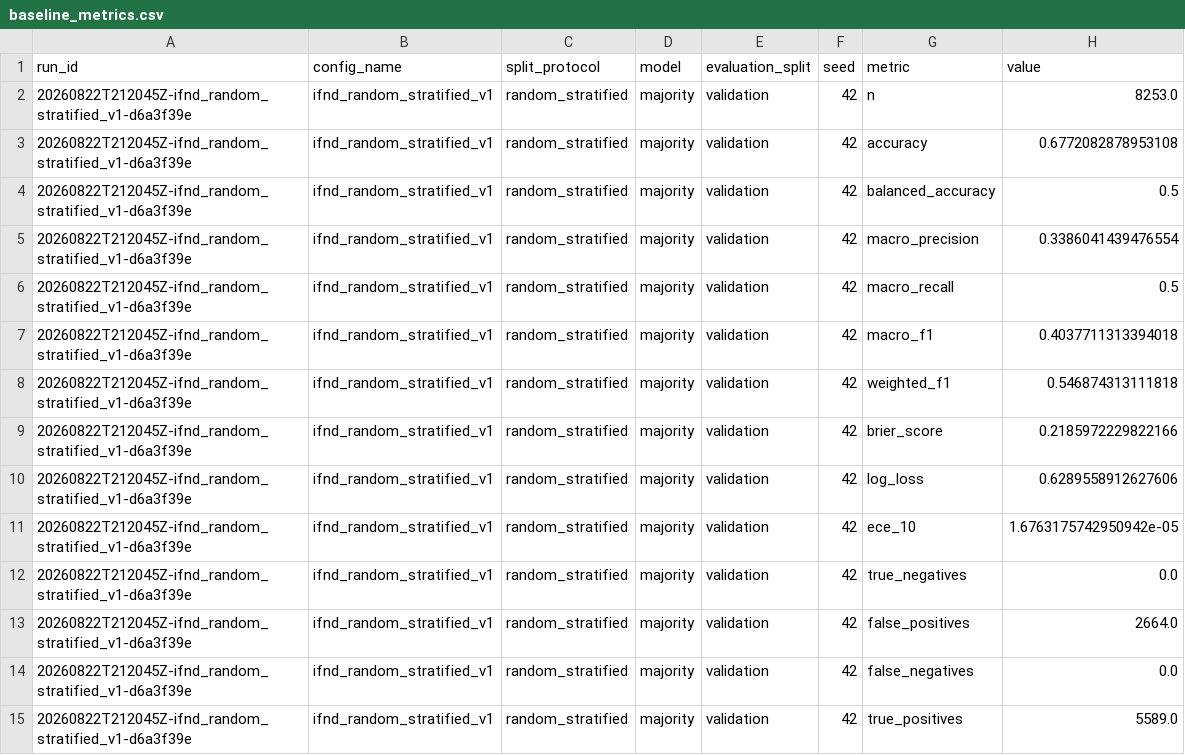
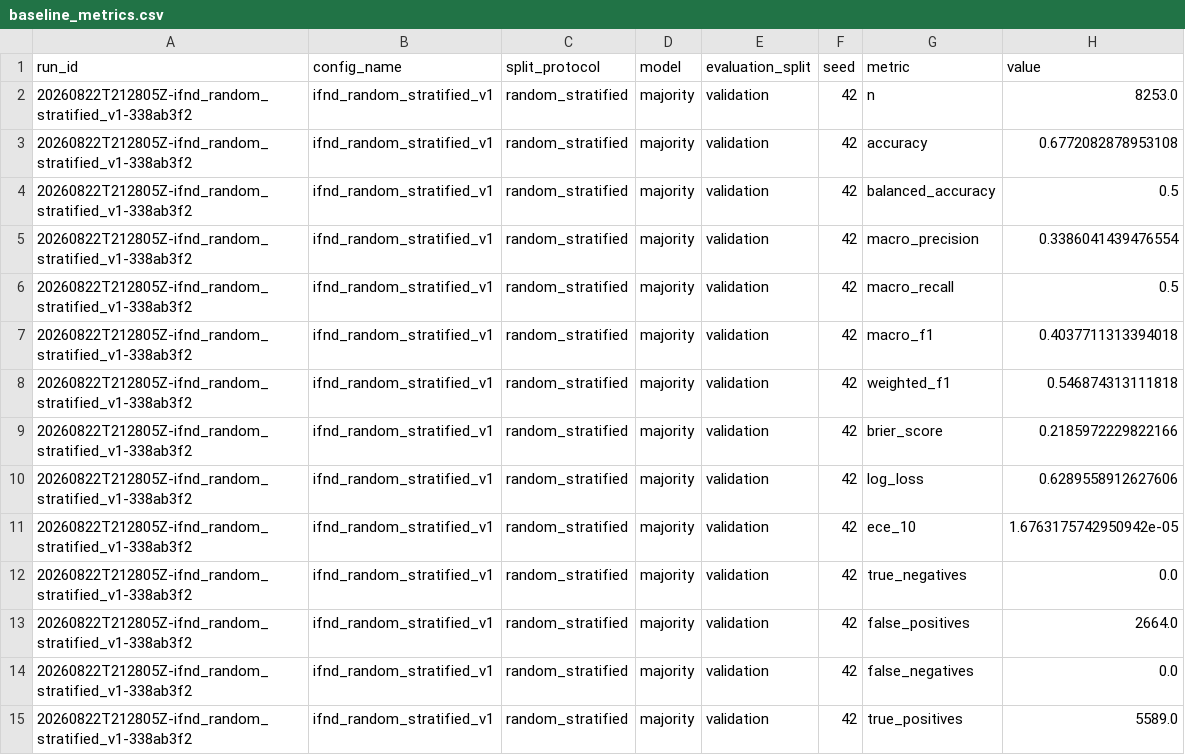
Before and after one commit to Naazreent/misinformation-shift-reliability, a CSV file: reports/results/baseline_metrics.csv, drawn as a sheet; only a part is shown; the diff covers the shown part only.

Commit message:
Record final verified baseline runs

```diff
--- a/reports/results/baseline_metrics.csv
+++ b/reports/results/baseline_metrics.csv
@@ -1,15 +1,15 @@
 run_id,config_name,split_protocol,model,evaluation_split,seed,metric,value
-20260822T212045Z-ifnd_random_stratified_v1-d6a3f39e,ifnd_random_stratified_v1,random_stratified,majority,validation,42,n,8253.0
-20260822T212045Z-ifnd_random_stratified_v1-d6a3f39e,ifnd_random_stratified_v1,random_stratified,majority,validation,42,accuracy,0.6772082878953108
-20260822T212045Z-ifnd_random_stratified_v1-d6a3f39e,ifnd_random_stratified_v1,random_stratified,majority,validation,42,balanced_accuracy,0.5
-20260822T212045Z-ifnd_random_stratified_v1-d6a3f39e,ifnd_random_stratified_v1,random_stratified,majority,validation,42,macro_precision,0.3386041439476554
-20260822T212045Z-ifnd_random_stratified_v1-d6a3f39e,ifnd_random_stratified_v1,random_stratified,majority,validation,42,macro_recall,0.5
-20260822T212045Z-ifnd_random_stratified_v1-d6a3f39e,ifnd_random_stratified_v1,random_stratified,majority,validation,42,macro_f1,0.4037711313394018
-20260822T212045Z-ifnd_random_stratified_v1-d6a3f39e,ifnd_random_stratified_v1,random_stratified,majority,validation,42,weighted_f1,0.546874313111818
-20260822T212045Z-ifnd_random_stratified_v1-d6a3f39e,ifnd_random_stratified_v1,random_stratified,majority,validation,42,brier_score,0.2185972229822166
-20260822T212045Z-ifnd_random_stratified_v1-d6a3f39e,ifnd_random_stratified_v1,random_stratified,majority,validation,42,log_loss,0.6289558912627606
-20260822T212045Z-ifnd_random_stratified_v1-d6a3f39e,ifnd_random_stratified_v1,random_stratified,majority,validation,42,ece_10,1.6763175742950942e-05
-20260822T212045Z-ifnd_random_stratified_v1-d6a3f39e,ifnd_random_stratified_v1,random_stratified,majority,validation,42,true_negatives,0.0
-20260822T212045Z-ifnd_random_stratified_v1-d6a3f39e,ifnd_random_stratified_v1,random_stratified,majority,validation,42,false_positives,2664.0
-20260822T212045Z-ifnd_random_stratified_v1-d6a3f39e,ifnd_random_stratified_v1,random_stratified,majority,validation,42,false_negatives,0.0
-20260822T212045Z-ifnd_random_stratified_v1-d6a3f39e,ifnd_random_stratified_v1,random_stratified,majority,validation,42,true_positives,5589.0
+20260822T212805Z-ifnd_random_stratified_v1-338ab3f2,ifnd_random_stratified_v1,random_stratified,majority,validation,42,n,8253.0
+20260822T212805Z-ifnd_random_stratified_v1-338ab3f2,ifnd_random_stratified_v1,random_stratified,majority,validation,42,accuracy,0.6772082878953108
+20260822T212805Z-ifnd_random_stratified_v1-338ab3f2,ifnd_random_stratified_v1,random_stratified,majority,validation,42,balanced_accuracy,0.5
+20260822T212805Z-ifnd_random_stratified_v1-338ab3f2,ifnd_random_stratified_v1,random_stratified,majority,validation,42,macro_precision,0.3386041439476554
+20260822T212805Z-ifnd_random_stratified_v1-338ab3f2,ifnd_random_stratified_v1,random_stratified,majority,validation,42,macro_recall,0.5
+20260822T212805Z-ifnd_random_stratified_v1-338ab3f2,ifnd_random_stratified_v1,random_stratified,majority,validation,42,macro_f1,0.4037711313394018
+20260822T212805Z-ifnd_random_stratified_v1-338ab3f2,ifnd_random_stratified_v1,random_stratified,majority,validation,42,weighted_f1,0.546874313111818
+20260822T212805Z-ifnd_random_stratified_v1-338ab3f2,ifnd_random_stratified_v1,random_stratified,majority,validation,42,brier_score,0.2185972229822166
+20260822T212805Z-ifnd_random_stratified_v1-338ab3f2,ifnd_random_stratified_v1,random_stratified,majority,validation,42,log_loss,0.6289558912627606
+20260822T212805Z-ifnd_random_stratified_v1-338ab3f2,ifnd_random_stratified_v1,random_stratified,majority,validation,42,ece_10,1.6763175742950942e-05
+20260822T212805Z-ifnd_random_stratified_v1-338ab3f2,ifnd_random_stratified_v1,random_stratified,majority,validation,42,true_negatives,0.0
+20260822T212805Z-ifnd_random_stratified_v1-338ab3f2,ifnd_random_stratified_v1,random_stratified,majority,validation,42,false_positives,2664.0
+20260822T212805Z-ifnd_random_stratified_v1-338ab3f2,ifnd_random_stratified_v1,random_stratified,majority,validation,42,false_negatives,0.0
+20260822T212805Z-ifnd_random_stratified_v1-338ab3f2,ifnd_random_stratified_v1,random_stratified,majority,validation,42,true_positives,5589.0
```
Also changed, not shown: 154 edited cells elsewhere in this file, 1 other file.
